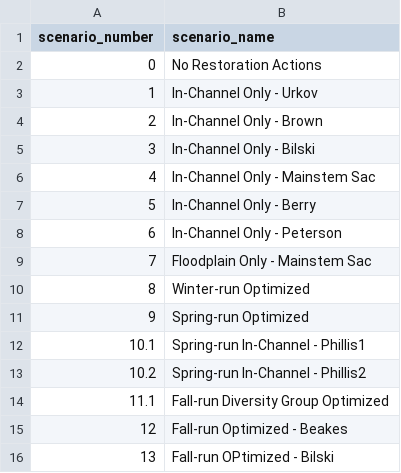
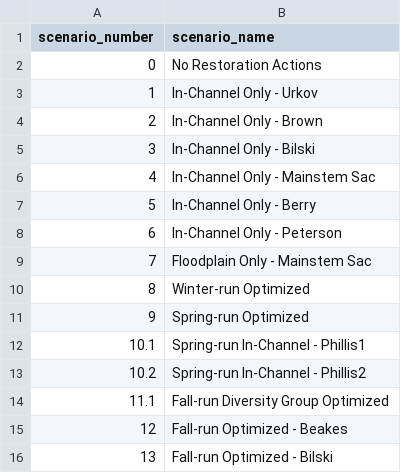
Before and after one commit to FlowWest/DSM-results, a CSV file: data/Fall Run/scenario-names-1118-additions.csv, drawn as a sheet.

Commit message:
update to include additional data

```diff
--- a/data/Fall Run/scenario-names-1118-additions.csv
+++ b/data/Fall Run/scenario-names-1118-additions.csv
@@ -15,2 +15,2 @@ scenario_number,scenario_name
 12,Fall-run Optimized - Beakes
-13,Fall-run OPtimized - Bilski
+13,Fall-run Optimized - Bilski
```
Also changed, not shown: 6 other files.
